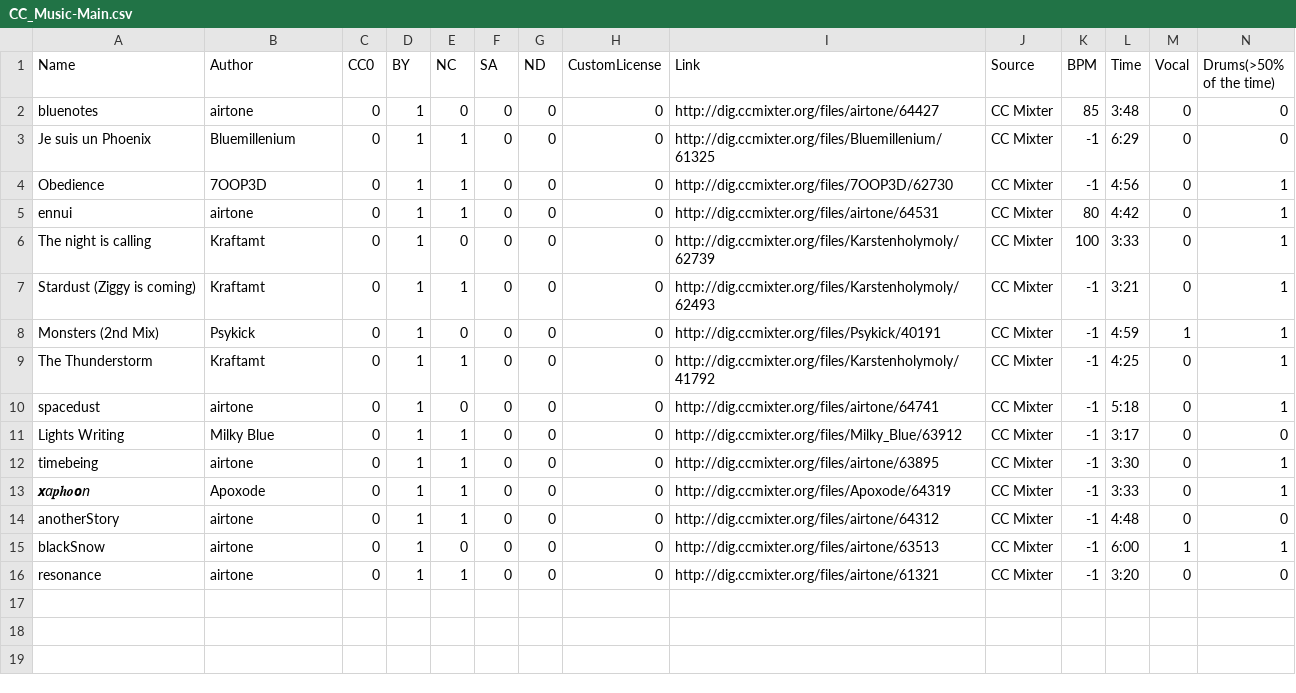
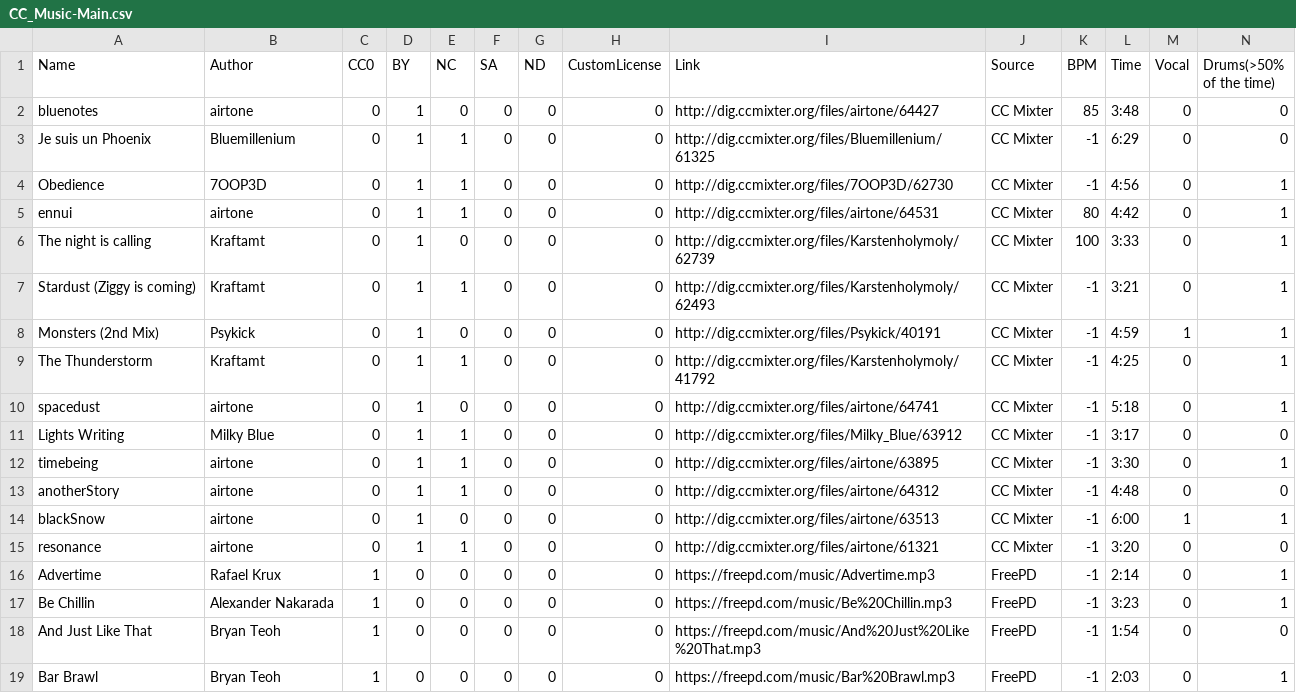
Before and after one commit to Youmiel/CC-Music-List, a CSV file: CC_Music-Main.csv, drawn as a sheet; only a part is shown; removed rows and columns are numbered as before the commit, all else as after; rows hold the shown columns only; the diff names each change by its address in the sheet, - before the commit and + after, or states it on an @@ line.

Commit message:
Add drum and loop index.

```diff
--- a/CC_Music-Main.csv
+++ b/CC_Music-Main.csv
-row 13: 𝙭𝘢𝒑𝒉𝒐𝙤𝘯 | Apoxode | 0 | 1 | 1 | 0 | 0 | 0 | http://dig.ccmixter.org/files/Apoxode/64319 | CC Mixter | -1 | 3:33 | 0 | 1
+row 16: Advertime | Rafael Krux | 1 | 0 | 0 | 0 | 0 | 0 | https://freepd.com/music/Advertime.mp3 | FreePD | -1 | 2:14 | 0 | 1
+row 17: Be Chillin | Alexander Nakarada | 1 | 0 | 0 | 0 | 0 | 0 | https://freepd.com/music/Be%20Chillin.mp3 | FreePD | -1 | 3:23 | 0 | 1
+row 18: And Just Like That | Bryan Teoh | 1 | 0 | 0 | 0 | 0 | 0 | https://freepd.com/music/And%20Just%20Like%20That.mp3 | FreePD | -1 | 1:54 | 0 | 0
+row 19: Bar Brawl | Bryan Teoh | 1 | 0 | 0 | 0 | 0 | 0 | https://freepd.com/music/Bar%20Brawl.mp3 | FreePD | -1 | 2:03 | 0 | 1
```
Also changed, not shown: 8 other files.
